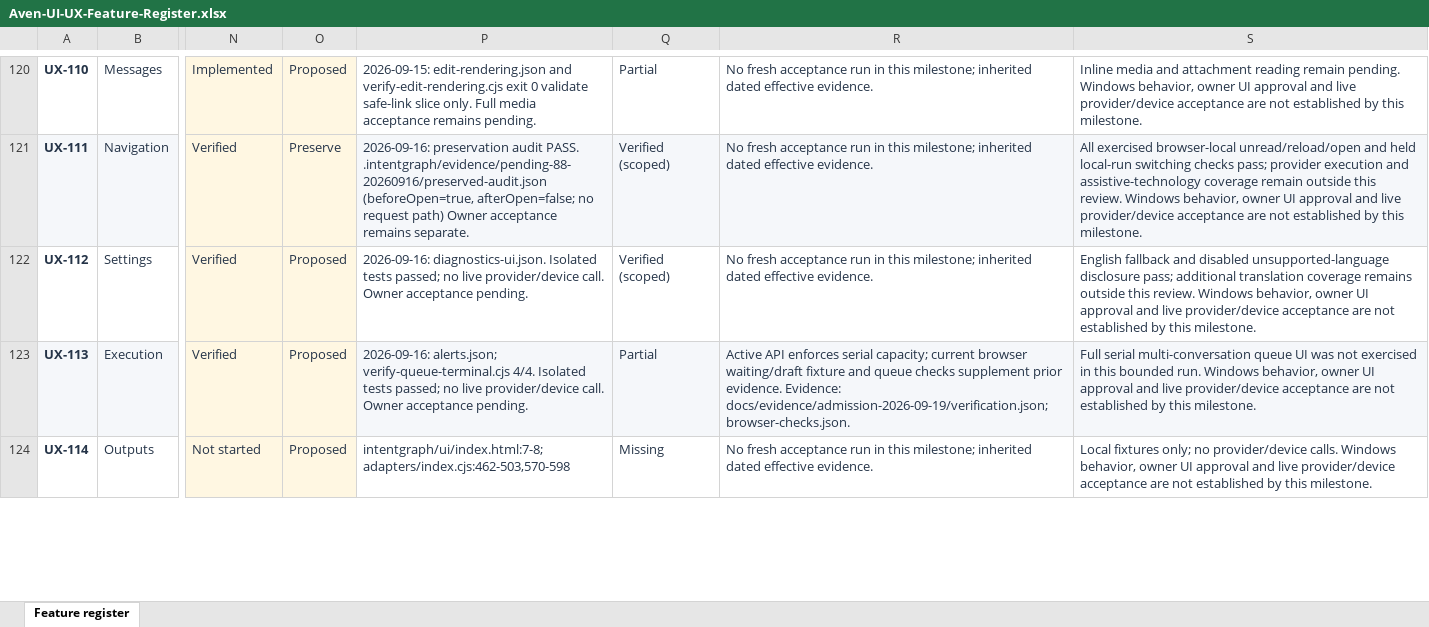
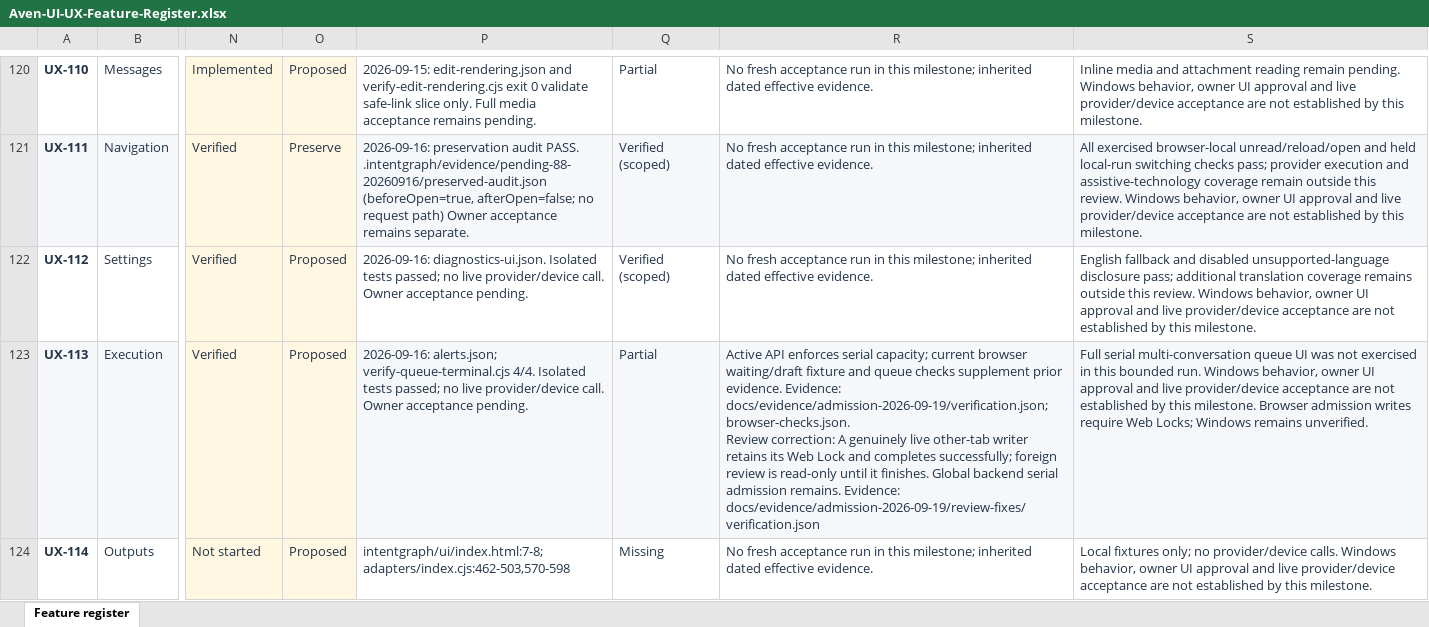
Before and after one commit to vikas53953/aven, an Excel workbook: outputs/01a0a3bc-a376-74e1-8d48-e4029c2cb5a2/Aven-UI-UX-Feature-Register.xlsx, sheet Feature register, drawn as a sheet; only a part is shown, gaps mark what is left out; values as stored, in another font and other column widths than the file's, no borders; conditional formats and table styles not drawn; ↵ is a line break in a cell; the diff covers the shown part only; the diff names each change by its address in the sheet, - before the commit and + after, or states it on an @@ line.

```diff
--- a/outputs/01a0a3bc-a376-74e1-8d48-e4029c2cb5a2/Aven-UI-UX-Feature-Register.xlsx (sheet Feature register)
+++ b/outputs/01a0a3bc-a376-74e1-8d48-e4029c2cb5a2/Aven-UI-UX-Feature-Register.xlsx (sheet Feature register)
-R123: …docs/evidence/admission-2026-09-19/verification.json; browser-checks.json.
+R123: …docs/evidence/admission-2026-09-19/verification.json; browser-checks.json. ↵ Review correction: A genuinely live other-tab writer retains its Web Lock and completes successfully; foreign review is read-only until it finishes. Global backend serial admission remains. Evidence: docs/evidence/admission-2026-09-19/review-fixes/verification.json
-S123: …this milestone.
+S123: …this milestone. Browser admission writes require Web Locks; Windows remains unverified.
```
Also changed, not shown: 8 edited cells elsewhere in this sheet, 26 other files.
